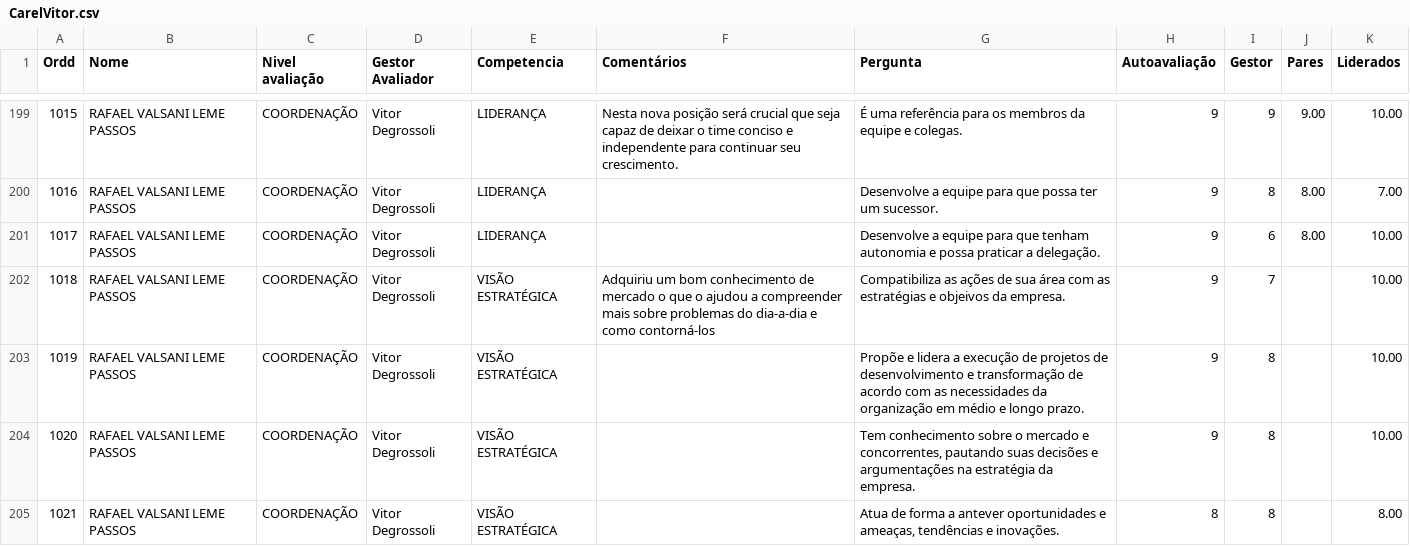
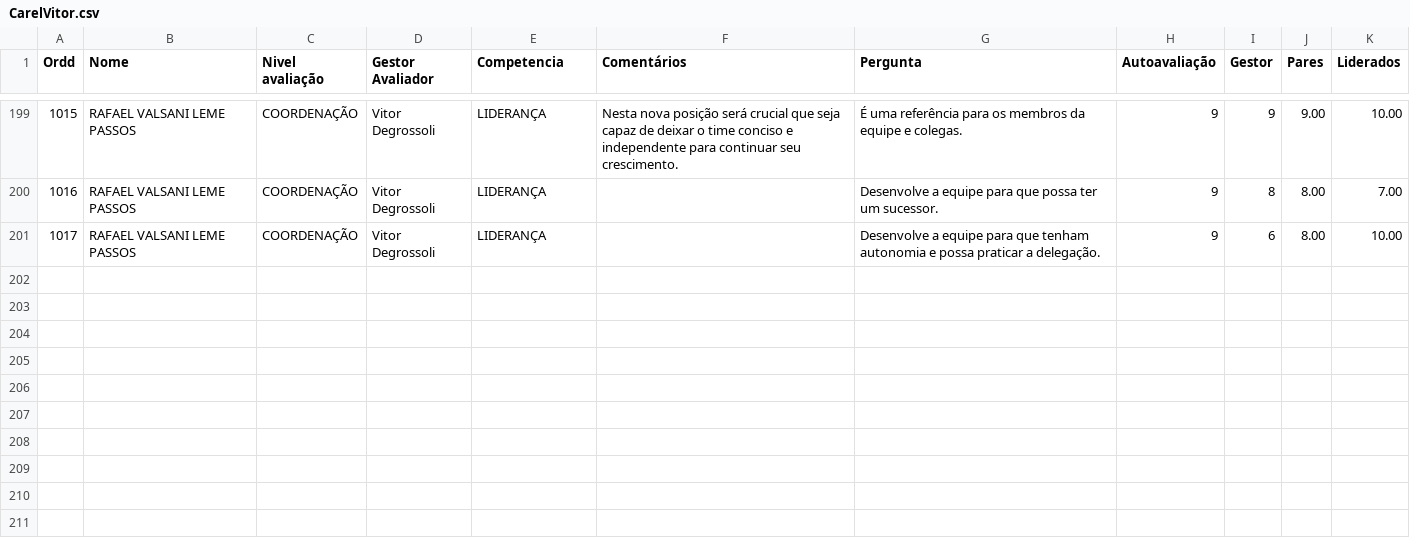
Before and after one commit to Danipag4/12-Carel-Vitor, a CSV file: CarelVitor.csv, drawn as a sheet; only a part is shown, gaps mark what is left out; the diff names each change by its address in the sheet, - before the commit and + after, or states it on an @@ line.

Commit message:
Add files via upload

```diff
--- a/CarelVitor.csv
+++ b/CarelVitor.csv
-row 202: 1018 | RAFAEL VALSANI LEME PASSOS | COORDENAÇÃO | Vitor Degrossoli | VISÃO ESTRATÉGICA | Adquiriu um bom conhecimento de mercado o que o ajudou a compreender mais sobre problemas do dia-a-dia e como contorná-los | Compatibiliza as ações de sua área com as estratégias e objeivos da empresa. | 9 | 7 |  | 10.00
-row 203: 1019 | RAFAEL VALSANI LEME PASSOS | COORDENAÇÃO | Vitor Degrossoli | VISÃO ESTRATÉGICA |  | Propõe e lidera a execução de projetos de desenvolvimento e transformação de acordo com as necessidades da organização em médio e longo prazo. | 9 | 8 |  | 10.00
-row 204: 1020 | RAFAEL VALSANI LEME PASSOS | COORDENAÇÃO | Vitor Degrossoli | VISÃO ESTRATÉGICA |  | Tem conhecimento sobre o mercado e concorrentes, pautando suas decisões e argumentações na estratégia da empresa. | 9 | 8 |  | 10.00
-row 205: 1021 | RAFAEL VALSANI LEME PASSOS | COORDENAÇÃO | Vitor Degrossoli | VISÃO ESTRATÉGICA |  | Atua de forma a antever oportunidades e ameaças, tendências e inovações. | 8 | 8 |  | 8.00
```
